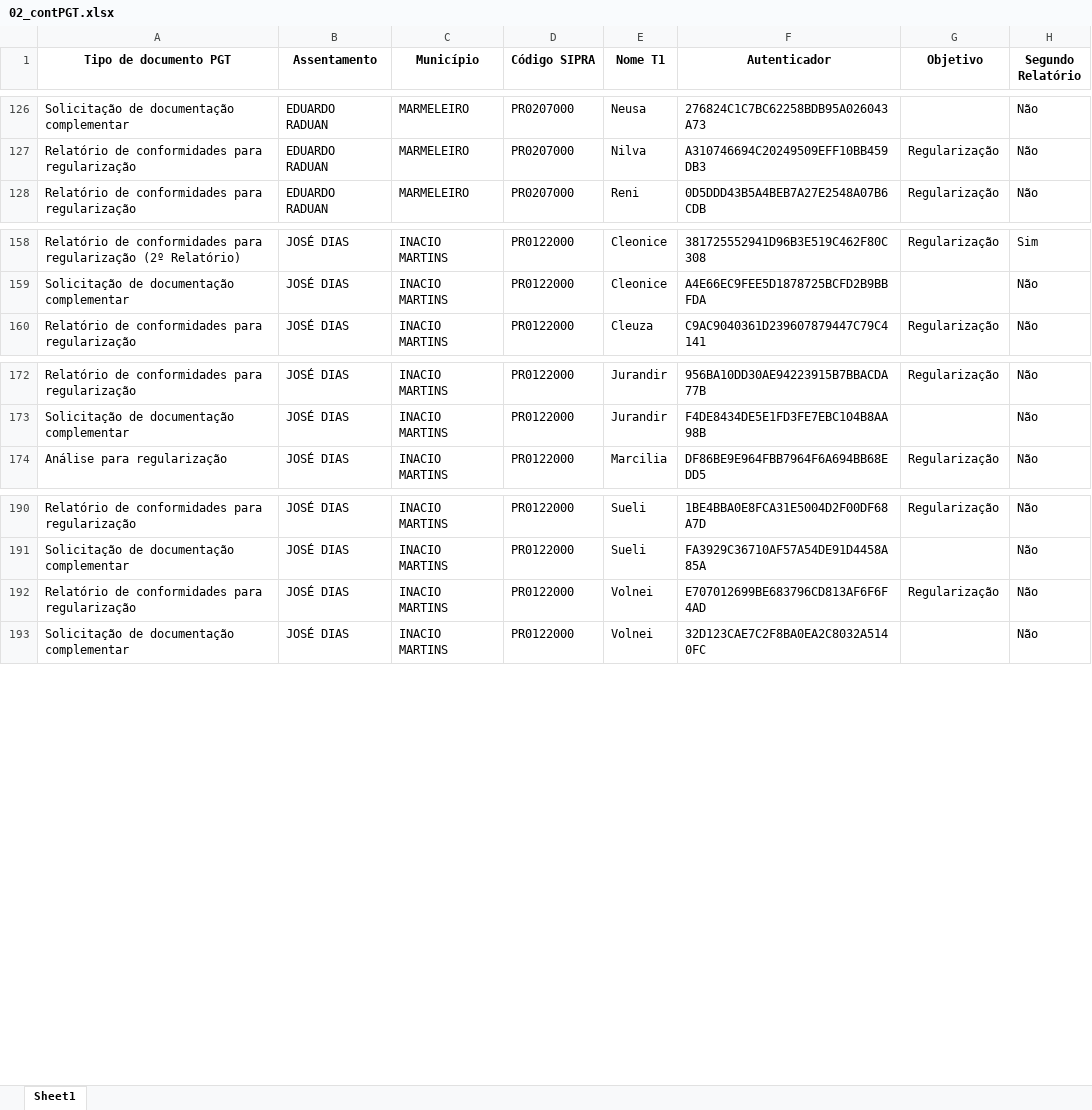
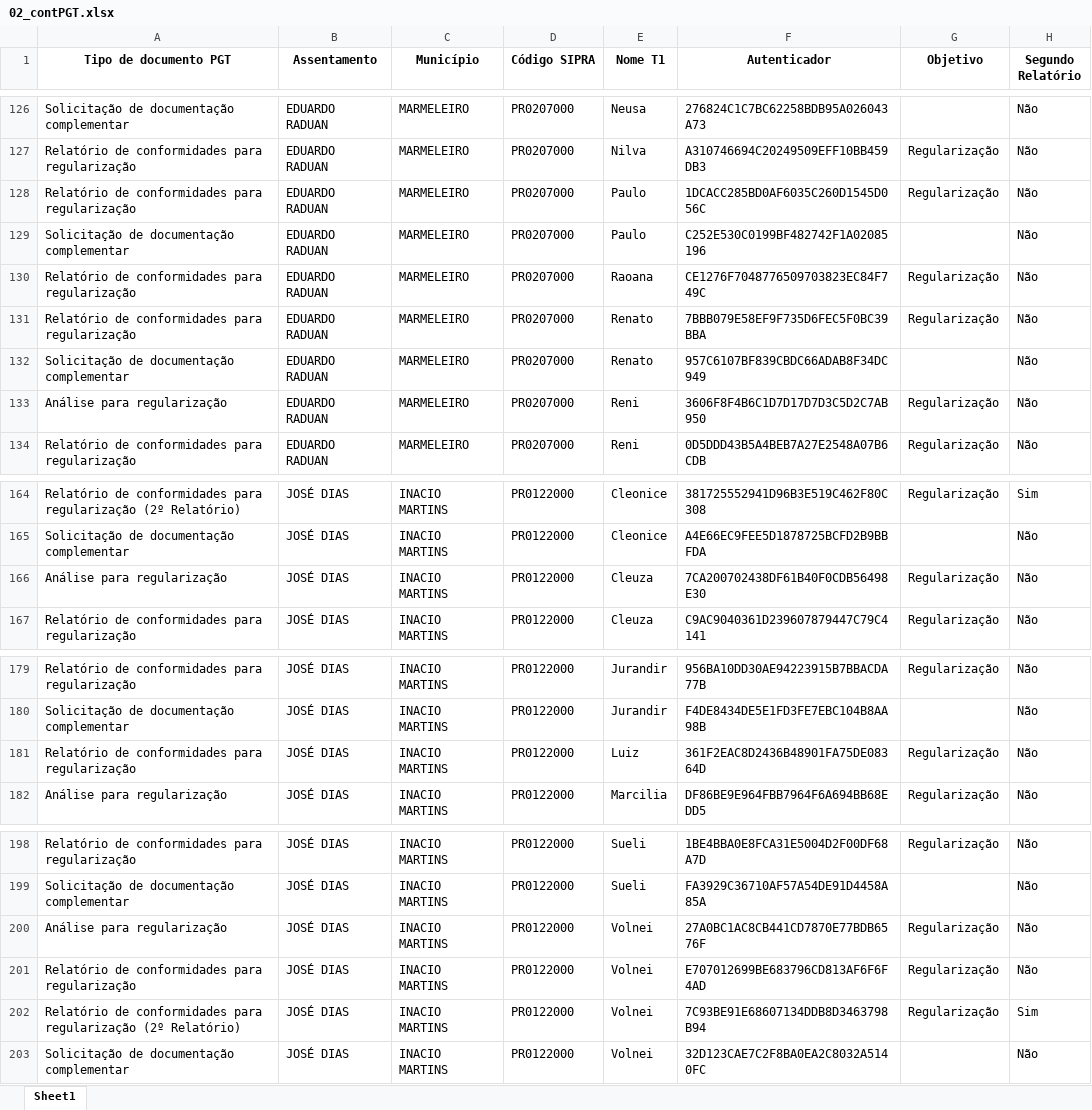
Before and after one commit to geotilageamb/dashboardgeral_so, an Excel workbook: 02_contPGT.xlsx, sheet Sheet1, drawn as a sheet; only a part is shown, gaps mark what is left out; values as stored, in another font and other column widths than the file's, no borders; the diff names each change by its address in the sheet, - before the commit and + after, or states it on an @@ line.

Commit message:
Atualização do arquivo de docs PGTWEB

```diff
--- a/02_contPGT.xlsx (sheet Sheet1)
+++ b/02_contPGT.xlsx (sheet Sheet1)
+row 128: Relatório de conformidades para regularização | EDUARDO RADUAN | MARMELEIRO | PR0207000 | Paulo | 1DCACC285BD0AF6035C260D1545D056C | Regularização | Não
+row 129: Solicitação de documentação complementar | EDUARDO RADUAN | MARMELEIRO | PR0207000 | Paulo | C252E530C0199BF482742F1A02085196 |  | Não
+row 130: Relatório de conformidades para regularização | EDUARDO RADUAN | MARMELEIRO | PR0207000 | Raoana | CE1276F7048776509703823EC84F749C | Regularização | Não
+row 131: Relatório de conformidades para regularização | EDUARDO RADUAN | MARMELEIRO | PR0207000 | Renato | 7BBB079E58EF9F735D6FEC5F0BC39BBA | Regularização | Não
+row 132: Solicitação de documentação complementar | EDUARDO RADUAN | MARMELEIRO | PR0207000 | Renato | 957C6107BF839CBDC66ADAB8F34DC949 |  | Não
+row 133: Análise para regularização | EDUARDO RADUAN | MARMELEIRO | PR0207000 | Reni | 3606F8F4B6C1D7D17D7D3C5D2C7AB950 | Regularização | Não
+row 166: Análise para regularização | JOSÉ DIAS | INACIO MARTINS | PR0122000 | Cleuza | 7CA200702438DF61B40F0CDB56498E30 | Regularização | Não
+row 181: Relatório de conformidades para regularização | JOSÉ DIAS | INACIO MARTINS | PR0122000 | Luiz | 361F2EAC8D2436B48901FA75DE08364D | Regularização | Não
+row 200: Análise para regularização | JOSÉ DIAS | INACIO MARTINS | PR0122000 | Volnei | 27A0BC1AC8CB441CD7870E77BDB6576F | Regularização | Não
+row 202: Relatório de conformidades para regularização (2º Relatório) | JOSÉ DIAS | INACIO MARTINS | PR0122000 | Volnei | 7C93BE91E68607134DDB8D3463798B94 | Regularização | Sim
```
